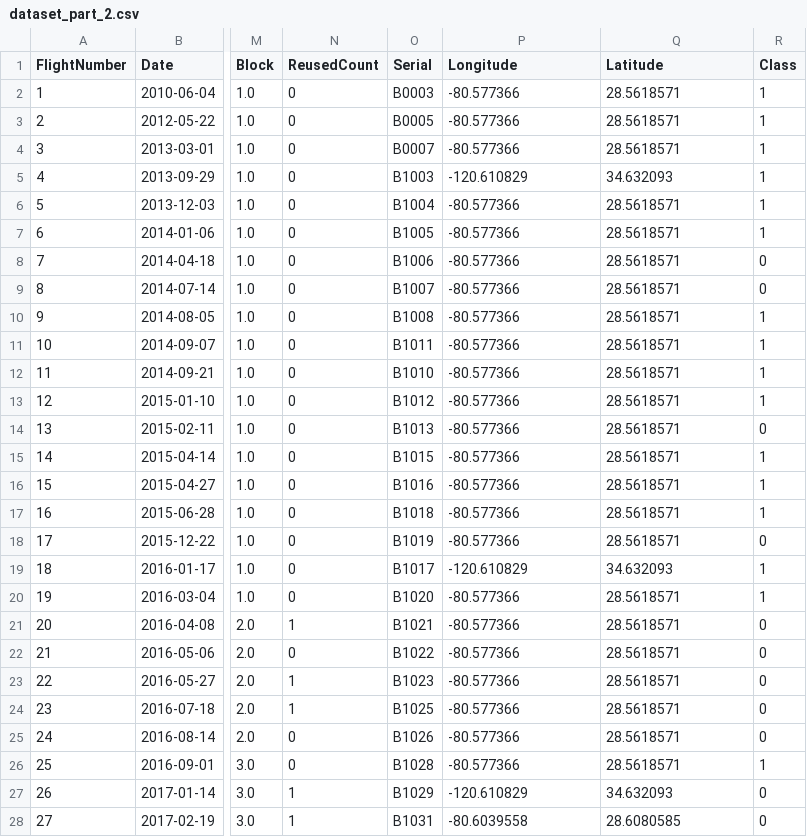
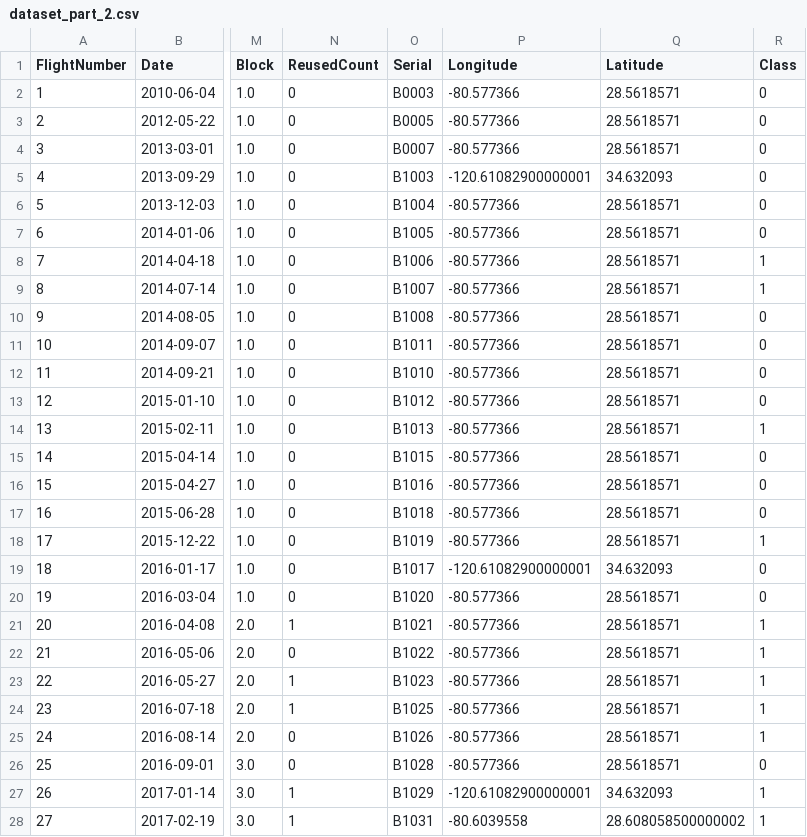
Before and after one commit to Maskul93/IBM-Applied-DataScience-Captsone, a CSV file: dataset_part_2.csv, drawn as a sheet; only a part is shown, gaps mark what is left out; the diff covers the shown part only; the diff names each change by its address in the sheet, - before the commit and + after, or states it on an @@ line.

```diff
--- a/dataset_part_2.csv
+++ b/dataset_part_2.csv
-R2:R7 (Class): 1
+R2:R7 (Class): 0
-P5 (Longitude): -120.610829
+P5 (Longitude): -120.61082900000001
-R8:R9 (Class): 0
+R8:R9 (Class): 1
-R10:R13 (Class): 1
+R10:R13 (Class): 0
-R14 (Class): 0
+R14 (Class): 1
-R15:R17 (Class): 1
+R15:R17 (Class): 0
-R18 (Class): 0
+R18 (Class): 1
-P19 (Longitude): -120.610829
+P19 (Longitude): -120.61082900000001
-R19:R20 (Class): 1
+R19:R20 (Class): 0
-R21:R25 (Class): 0
+R21:R25 (Class): 1
-R26 (Class): 1
+R26 (Class): 0
-P27 (Longitude): -120.610829
+P27 (Longitude): -120.61082900000001
-R27:R28 (Class): 0
+R27:R28 (Class): 1
-Q28 (Latitude): 28.6080585
+Q28 (Latitude): 28.608058500000002
```
Also changed, not shown: 94 edited cells elsewhere in this file, dataset_part_3.csv, 3 other files.
